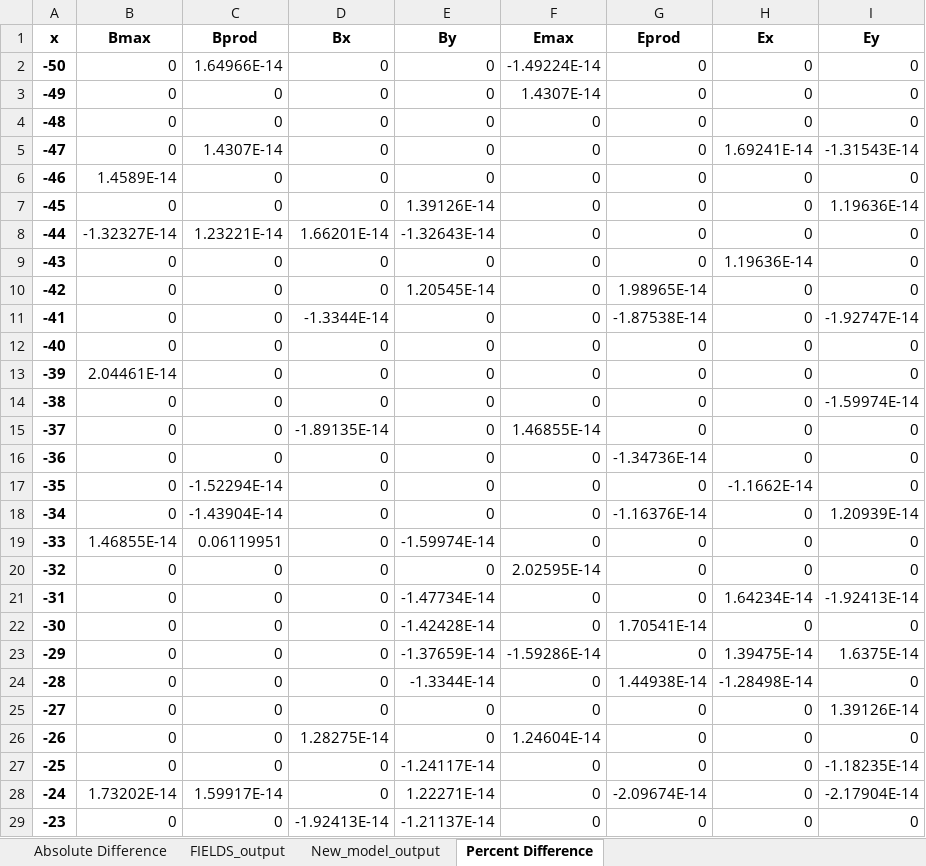
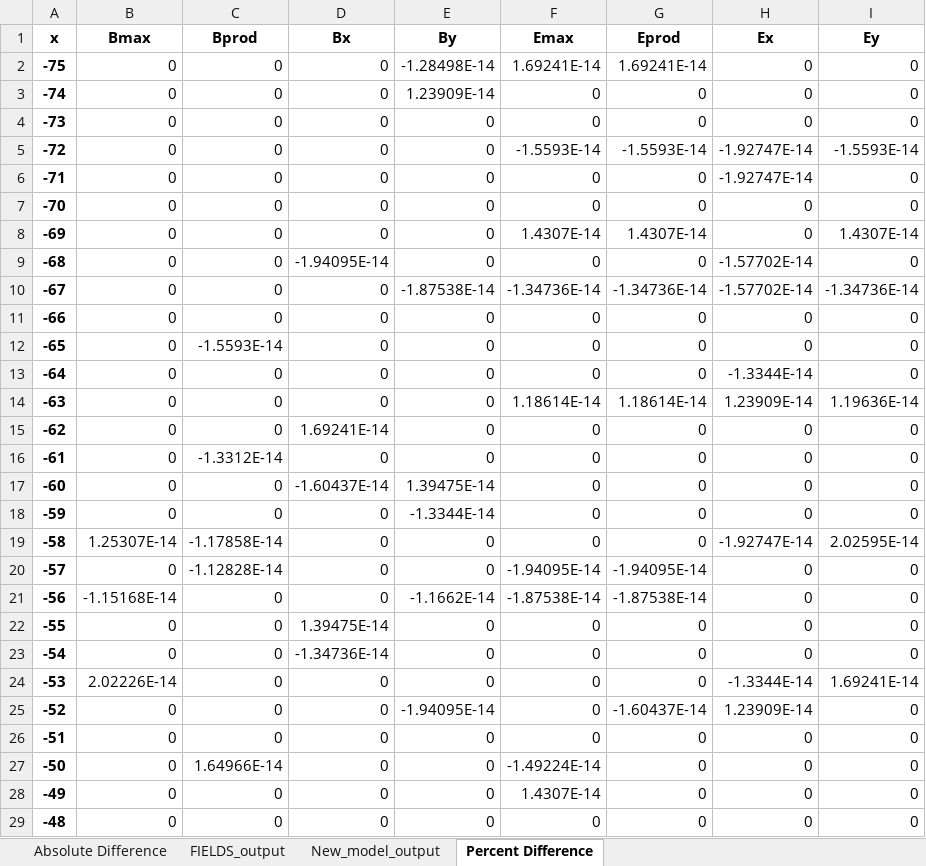
Before and after one commit to markmbaum/emf, an Excel workbook: XC-comparisons/xc2-DAT_comparison.xlsx, sheet Percent Difference, drawn as a sheet; only a part is shown; the shorter side is filled out with more unchanged rows; values as stored, in another font and other column widths than the file's, no borders; the diff covers the shown part only; the diff names each change by its address in the sheet, - before the commit and + after, or states it on an @@ line.

```diff
--- a/XC-comparisons/xc2-DAT_comparison.xlsx (sheet Percent Difference)
+++ b/XC-comparisons/xc2-DAT_comparison.xlsx (sheet Percent Difference)
+row 2: -75 | 0 | 0 | 0 | -1.28498E-14 | 1.69241E-14 | 1.69241E-14 | 0 | 0
+row 3: -74 | 0 | 0 | 0 | 1.23909E-14 | 0 | 0 | 0 | 0
+row 4: -73 | 0 | 0 | 0 | 0 | 0 | 0 | 0 | 0
+row 5: -72 | 0 | 0 | 0 | 0 | -1.5593E-14 | -1.5593E-14 | -1.92747E-14 | -1.5593E-14
+row 6: -71 | 0 | 0 | 0 | 0 | 0 | 0 | -1.92747E-14 | 0
+row 7: -70 | 0 | 0 | 0 | 0 | 0 | 0 | 0 | 0
+row 8: -69 | 0 | 0 | 0 | 0 | 1.4307E-14 | 1.4307E-14 | 0 | 1.4307E-14
+row 9: -68 | 0 | 0 | -1.94095E-14 | 0 | 0 | 0 | -1.57702E-14 | 0
+row 10: -67 | 0 | 0 | 0 | -1.87538E-14 | -1.34736E-14 | -1.34736E-14 | -1.57702E-14 | -1.34736E-14
+row 11: -66 | 0 | 0 | 0 | 0 | 0 | 0 | 0 | 0
+row 12: -65 | 0 | -1.5593E-14 | 0 | 0 | 0 | 0 | 0 | 0
+row 13: -64 | 0 | 0 | 0 | 0 | 0 | 0 | -1.3344E-14 | 0
+row 14: -63 | 0 | 0 | 0 | 0 | 1.18614E-14 | 1.18614E-14 | 1.23909E-14 | 1.19636E-14
+row 15: -62 | 0 | 0 | 1.69241E-14 | 0 | 0 | 0 | 0 | 0
+row 16: -61 | 0 | -1.3312E-14 | 0 | 0 | 0 | 0 | 0 | 0
+row 17: -60 | 0 | 0 | -1.60437E-14 | 1.39475E-14 | 0 | 0 | 0 | 0
+row 18: -59 | 0 | 0 | 0 | -1.3344E-14 | 0 | 0 | 0 | 0
+row 19: -58 | 1.25307E-14 | -1.17858E-14 | 0 | 0 | 0 | 0 | -1.92747E-14 | 2.02595E-14
+row 20: -57 | 0 | -1.12828E-14 | 0 | 0 | -1.94095E-14 | -1.94095E-14 | 0 | 0
+row 21: -56 | -1.15168E-14 | 0 | 0 | -1.1662E-14 | -1.87538E-14 | -1.87538E-14 | 0 | 0
+row 22: -55 | 0 | 0 | 1.39475E-14 | 0 | 0 | 0 | 0 | 0
+row 23: -54 | 0 | 0 | -1.34736E-14 | 0 | 0 | 0 | 0 | 0
+row 24: -53 | 2.02226E-14 | 0 | 0 | 0 | 0 | 0 | -1.3344E-14 | 1.69241E-14
+row 25: -52 | 0 | 0 | 0 | -1.94095E-14 | 0 | -1.60437E-14 | 1.23909E-14 | 0
+row 26: -51 | 0 | 0 | 0 | 0 | 0 | 0 | 0 | 0
```
Also changed, not shown: 25 added rows elsewhere in this sheet, sheet FIELDS_output, sheet New_model_output, sheet Absolute Difference, 45 other files.
